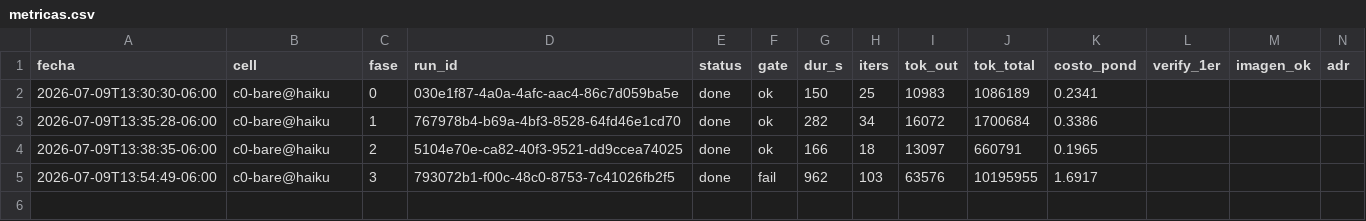
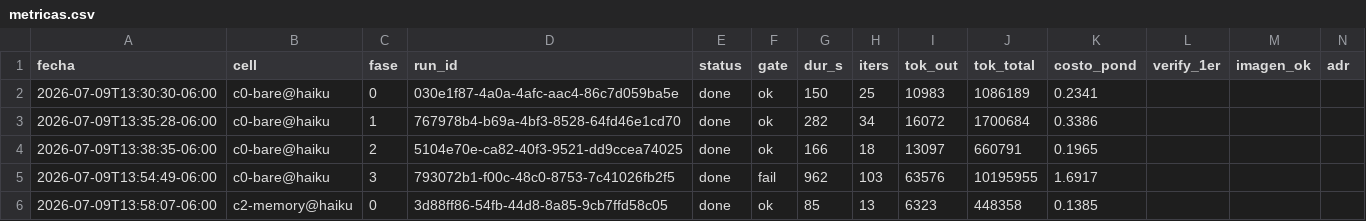
Before and after one commit to eversuelo/raytracer, a CSV file: data/metricas.csv, drawn as a sheet; only a part is shown; rows hold the shown columns only; the diff names each change by its address in the sheet, - before the commit and + after, or states it on an @@ line.

Commit message:
curso c2-memory@haiku: fase 0 run=done gate=ok (85s, run 3d88ff86-54fb-44d8-8a85-9cb7ffd58c05)

```diff
--- a/data/metricas.csv
+++ b/data/metricas.csv
+row 6: 2026-07-09T13:58:07-06:00 | c2-memory@haiku | 0 | 3d88ff86-54fb-44d8-8a85-9cb7ffd58c05 | done | ok | 85 | 13 | 6323 | 448358 | 0.1385
```
Also changed, not shown: 8 other files.
